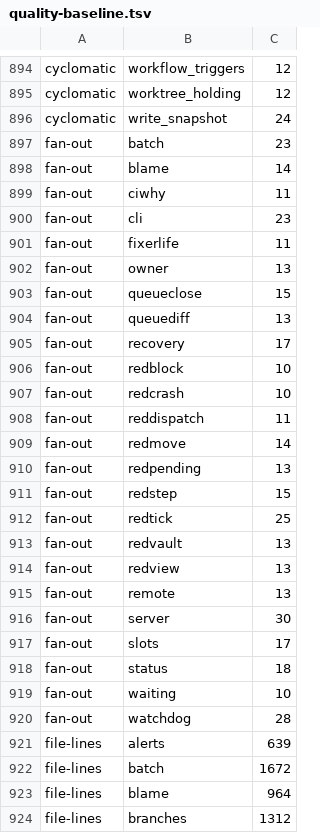
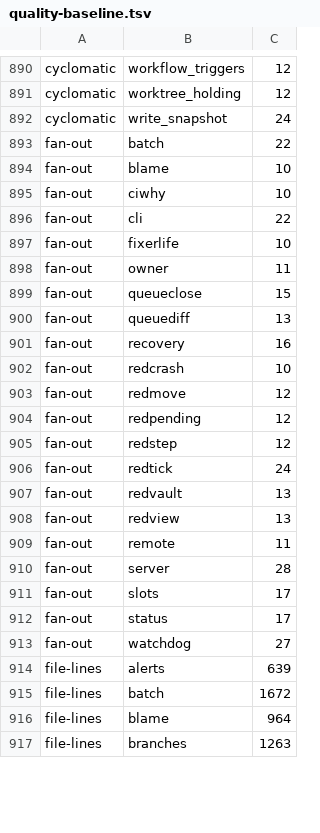
Before and after one commit to pawelkrupinski/agentctl, a TSV file: quality/quality-baseline.tsv, drawn as a sheet; only a part is shown, gaps mark what is left out; the diff covers the shown part only.

```diff
--- a/quality/quality-baseline.tsv
+++ b/quality/quality-baseline.tsv
@@ -896,26 +892,23 @@ cyclomatic	worktree_holding	12
 cyclomatic	write_snapshot	24
-fan-out	batch	23
-fan-out	blame	14
-fan-out	ciwhy	11
-fan-out	cli	23
-fan-out	fixerlife	11
-fan-out	owner	13
+fan-out	batch	22
+fan-out	blame	10
+fan-out	ciwhy	10
+fan-out	cli	22
+fan-out	fixerlife	10
+fan-out	owner	11
 fan-out	queueclose	15
 fan-out	queuediff	13
-fan-out	recovery	17
-fan-out	redblock	10
+fan-out	recovery	16
 fan-out	redcrash	10
-fan-out	reddispatch	11
-fan-out	redmove	14
-fan-out	redpending	13
-fan-out	redstep	15
-fan-out	redtick	25
+fan-out	redmove	12
+fan-out	redpending	12
+fan-out	redstep	12
+fan-out	redtick	24
 fan-out	redvault	13
 fan-out	redview	13
-fan-out	remote	13
-fan-out	server	30
+fan-out	remote	11
+fan-out	server	28
 fan-out	slots	17
-fan-out	status	18
-fan-out	waiting	10
-fan-out	watchdog	28
+fan-out	status	17
+fan-out	watchdog	27
 file-lines	alerts	639
@@ -923,2 +916,2 @@ file-lines	batch	1672
 file-lines	blame	964
-file-lines	branches	1312
+file-lines	branches	1263
```
Also changed, not shown: 4 removed rows and 5 edited cells elsewhere in this file, quality/types-baseline.tsv, 23 other files.
